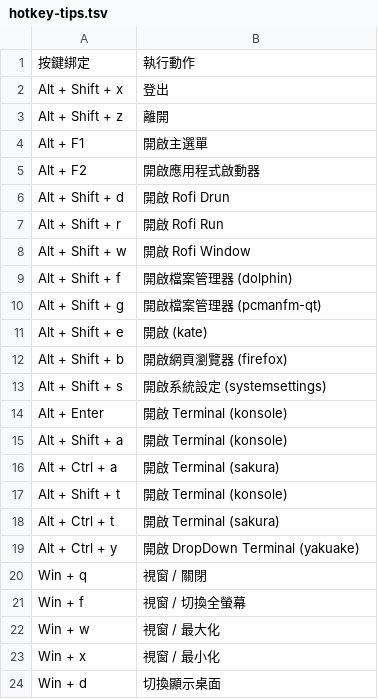
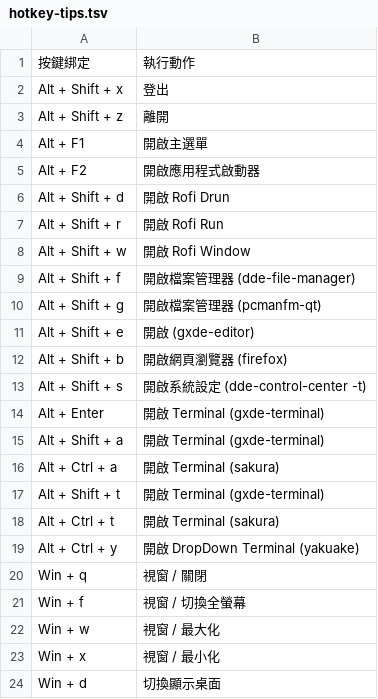
Before and after one commit to samwhelp/gxde-adjustment, a TSV file: project/gen/hotkey-tips/dist/locale/zh_TW/hotkey-tips.tsv, drawn as a sheet; only a part is shown.

```diff
--- a/project/gen/hotkey-tips/dist/locale/zh_TW/hotkey-tips.tsv
+++ b/project/gen/hotkey-tips/dist/locale/zh_TW/hotkey-tips.tsv
@@ -8,11 +8,11 @@
 "Alt + Shift + w"	"開啟 Rofi Window"
-"Alt + Shift + f"	"開啟檔案管理器 (dolphin)"
+"Alt + Shift + f"	"開啟檔案管理器 (dde-file-manager)"
 "Alt + Shift + g"	"開啟檔案管理器 (pcmanfm-qt)"
-"Alt + Shift + e"	"開啟 (kate)"
+"Alt + Shift + e"	"開啟 (gxde-editor)"
 "Alt + Shift + b"	"開啟網頁瀏覽器 (firefox)"
-"Alt + Shift + s"	"開啟系統設定 (systemsettings)"
-"Alt + Enter"	"開啟 Terminal (konsole)"
-"Alt + Shift + a"	"開啟 Terminal (konsole)"
+"Alt + Shift + s"	"開啟系統設定 (dde-control-center -t)"
+"Alt + Enter"	"開啟 Terminal (gxde-terminal)"
+"Alt + Shift + a"	"開啟 Terminal (gxde-terminal)"
 "Alt + Ctrl + a"	"開啟 Terminal (sakura)"
-"Alt + Shift + t"	"開啟 Terminal (konsole)"
+"Alt + Shift + t"	"開啟 Terminal (gxde-terminal)"
 "Alt + Ctrl + t"	"開啟 Terminal (sakura)"
```
Also changed, not shown: project/gen/hotkey-tips/dist/locale/en_US/hotkey-tips.tsv, 6 other files.
